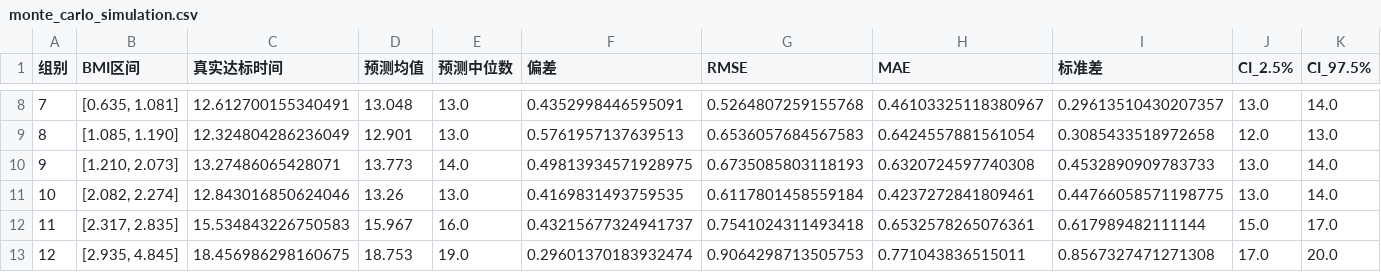
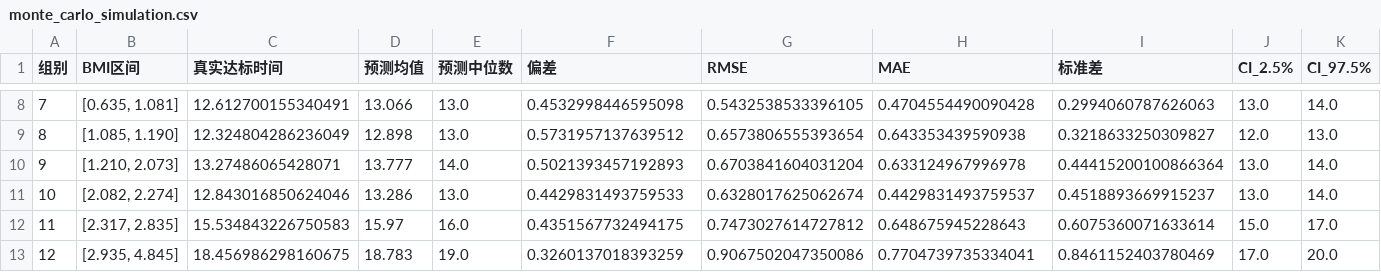
Before and after one commit to AEM001/mm, a CSV file: 2/detection_error_results_bmi_boundary/detection_error_analysis/monte_carlo_simulation.csv, drawn as a sheet; only a part is shown, gaps mark what is left out; the diff covers the shown part only; the diff names each change by its address in the sheet, - before the commit and + after, or states it on an @@ line.

```diff
--- a/2/detection_error_results_bmi_boundary/detection_error_analysis/monte_carlo_simulation.csv
+++ b/2/detection_error_results_bmi_boundary/detection_error_analysis/monte_carlo_simulation.csv
-D8 (预测均值): 13.048
+D8 (预测均值): 13.066
-F8 (偏差): 0.4352998446595091
+F8 (偏差): 0.4532998446595098
-G8 (RMSE): 0.5264807259155768
+G8 (RMSE): 0.5432538533396105
-H8 (MAE): 0.46103325118380967
+H8 (MAE): 0.4704554490090428
-I8 (标准差): 0.29613510430207357
+I8 (标准差): 0.2994060787626063
-D9 (预测均值): 12.901
+D9 (预测均值): 12.898
-F9 (偏差): 0.5761957137639513
+F9 (偏差): 0.5731957137639512
-G9 (RMSE): 0.6536057684567583
+G9 (RMSE): 0.6573806555393654
-H9 (MAE): 0.6424557881561054
+H9 (MAE): 0.643353439590938
-I9 (标准差): 0.3085433518972658
+I9 (标准差): 0.3218633250309827
-D10 (预测均值): 13.773
+D10 (预测均值): 13.777
-F10 (偏差): 0.49813934571928975
+F10 (偏差): 0.5021393457192893
-G10 (RMSE): 0.6735085803118193
+G10 (RMSE): 0.6703841604031204
-H10 (MAE): 0.6320724597740308
+H10 (MAE): 0.633124967996978
-I10 (标准差): 0.4532890909783733
+I10 (标准差): 0.44415200100866364
-D11 (预测均值): 13.26
+D11 (预测均值): 13.286
-F11 (偏差): 0.4169831493759535
+F11 (偏差): 0.4429831493759533
-G11 (RMSE): 0.6117801458559184
+G11 (RMSE): 0.6328017625062674
-H11 (MAE): 0.4237272841809461
+H11 (MAE): 0.4429831493759537
-I11 (标准差): 0.44766058571198775
+I11 (标准差): 0.4518893669915237
-D12 (预测均值): 15.967
+D12 (预测均值): 15.97
-F12 (偏差): 0.43215677324941737
+F12 (偏差): 0.4351567732494175
-G12 (RMSE): 0.7541024311493418
+G12 (RMSE): 0.7473027614727812
-H12 (MAE): 0.6532578265076361
+H12 (MAE): 0.648675945228643
-I12 (标准差): 0.617989482111144
+I12 (标准差): 0.6075360071633614
-D13 (预测均值): 18.753
+D13 (预测均值): 18.783
-F13 (偏差): 0.29601370183932474
+F13 (偏差): 0.3260137018393259
-G13 (RMSE): 0.9064298713505753
+G13 (RMSE): 0.9067502047350086
-H13 (MAE): 0.771043836515011
+H13 (MAE): 0.7704739735334041
-I13 (标准差): 0.8567327471271308
+I13 (标准差): 0.8461152403780469
```
Also changed, not shown: 31 edited cells elsewhere in this file, 2/detection_error_results_interval_censored/detection_error_analysis/monte_carlo_simulation.csv, 3/gamm_detection_error_analysis/detection_error_analysis/monte_carlo_simulation.csv, 10 other files.
